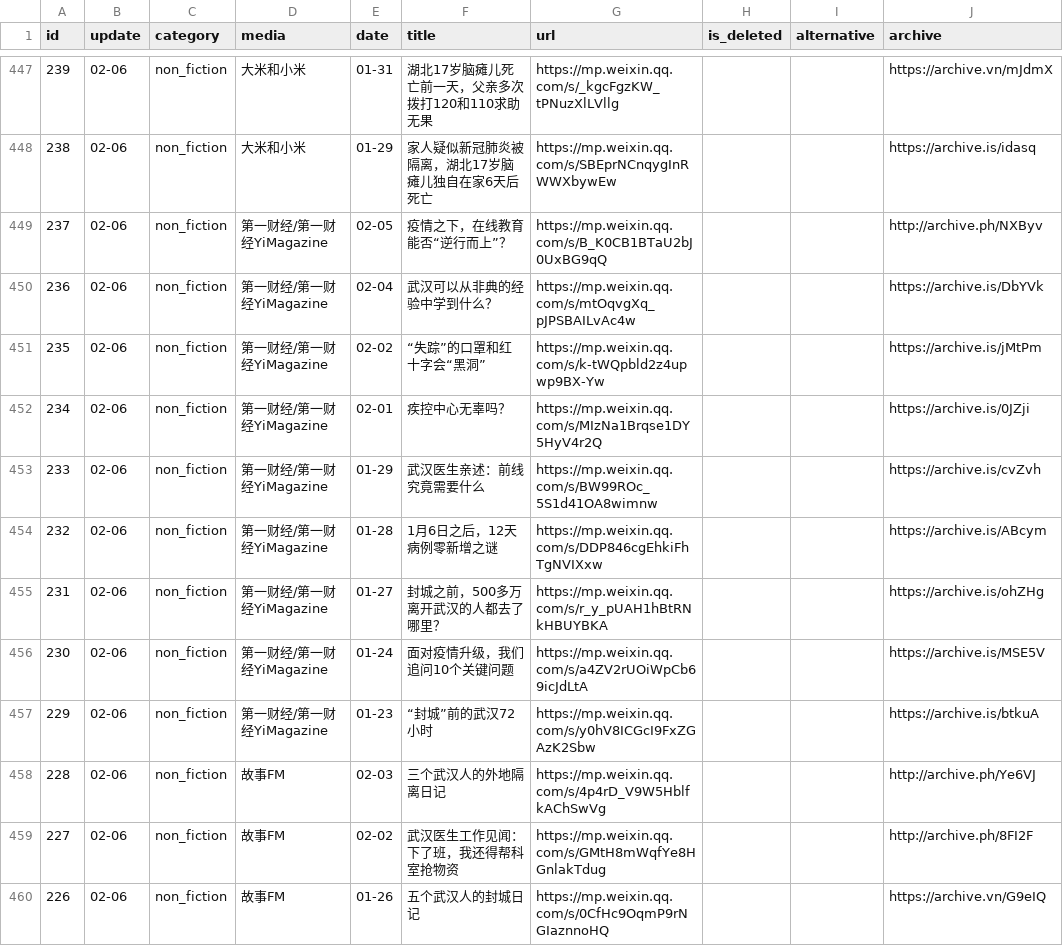
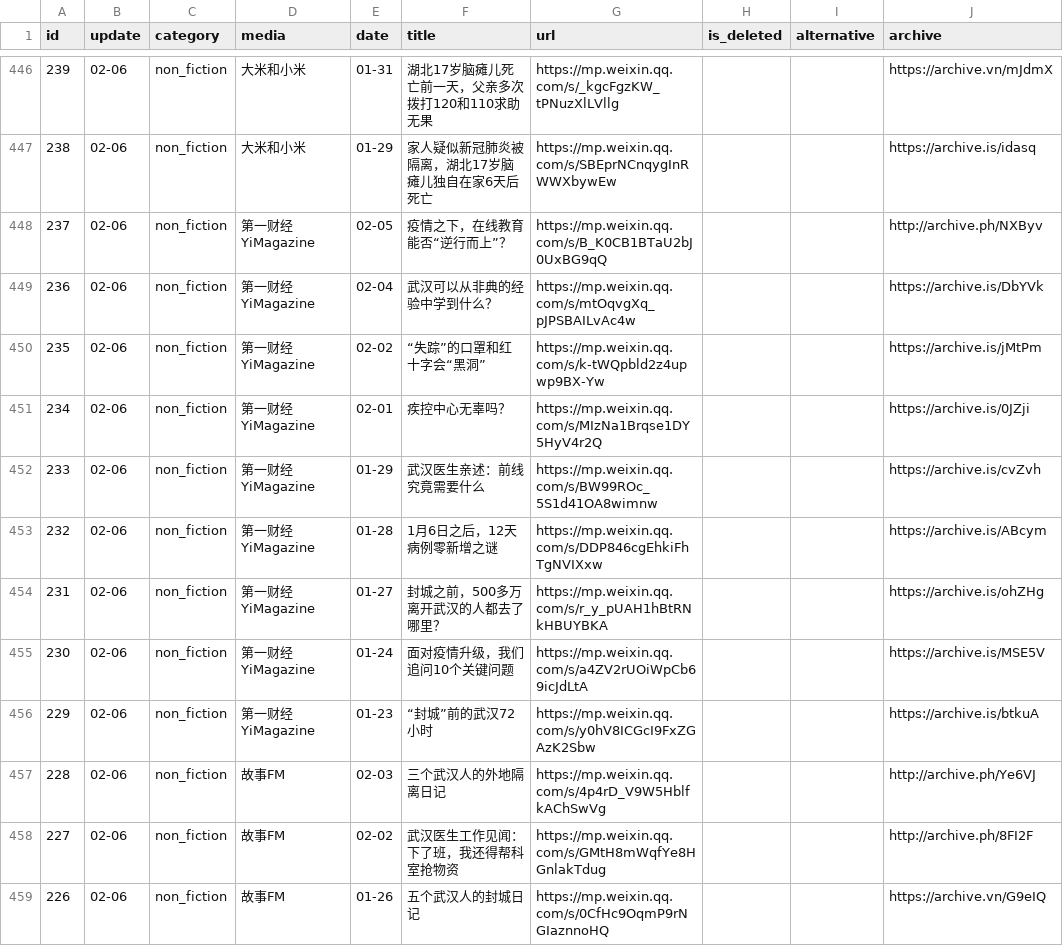
Before and after one commit to lufas/nCovMemory, a CSV file: data/data.csv, drawn as a sheet; only a part is shown, gaps mark what is left out; the diff covers the shown part only.

```diff
--- a/data/data.csv
+++ b/data/data.csv
@@ -448,11 +447,11 @@ id,update,category,media,date,title,url,is_deleted,alternative,archive
 238,02-06,non_fiction,大米和小米,01-29,家人疑似新冠肺炎被隔离，湖北17岁脑瘫儿独自在家6天后死亡,https://mp.weixin.qq.com/s/SBEprNCnqygInRWWXbywEw,,,https://archive.is/idasq
-237,02-06,non_fiction,第一财经/第一财经YiMagazine,02-05,疫情之下，在线教育能否“逆行而上”？,https://mp.weixin.qq.com/s/B_K0CB1BTaU2bJ0UxBG9qQ,,,http://archive.ph/NXByv
-236,02-06,non_fiction,第一财经/第一财经YiMagazine,02-04,武汉可以从非典的经验中学到什么？,https://mp.weixin.qq.com/s/mtOqvgXq_pJPSBAILvAc4w,,,https://archive.is/DbYVk
-235,02-06,non_fiction,第一财经/第一财经YiMagazine,02-02,“失踪”的口罩和红十字会“黑洞”,https://mp.weixin.qq.com/s/k-tWQpbld2z4upwp9BX-Yw,,,https://archive.is/jMtPm
-234,02-06,non_fiction,第一财经/第一财经YiMagazine,02-01,疾控中心无辜吗？,https://mp.weixin.qq.com/s/MIzNa1Brqse1DY5HyV4r2Q,,,https://archive.is/0JZji
-233,02-06,non_fiction,第一财经/第一财经YiMagazine,01-29,武汉医生亲述：前线究竟需要什么,https://mp.weixin.qq.com/s/BW99ROc_5S1d41OA8wimnw,,,https://archive.is/cvZvh
-232,02-06,non_fiction,第一财经/第一财经YiMagazine,01-28,1月6日之后，12天病例零新增之谜,https://mp.weixin.qq.com/s/DDP846cgEhkiFhTgNVIXxw,,,https://archive.is/ABcym
-231,02-06,non_fiction,第一财经/第一财经YiMagazine,01-27,封城之前，500多万离开武汉的人都去了哪里？,https://mp.weixin.qq.com/s/r_y_pUAH1hBtRNkHBUYBKA,,,https://archive.is/ohZHg
-230,02-06,non_fiction,第一财经/第一财经YiMagazine,01-24,面对疫情升级，我们追问10个关键问题,https://mp.weixin.qq.com/s/a4ZV2rUOiWpCb69icJdLtA,,,https://archive.is/MSE5V
-229,02-06,non_fiction,第一财经/第一财经YiMagazine,01-23,“封城”前的武汉72小时,https://mp.weixin.qq.com/s/y0hV8ICGcI9FxZGAzK2Sbw,,,https://archive.is/btkuA
+237,02-06,non_fiction,第一财经YiMagazine,02-05,疫情之下，在线教育能否“逆行而上”？,https://mp.weixin.qq.com/s/B_K0CB1BTaU2bJ0UxBG9qQ,,,http://archive.ph/NXByv
+236,02-06,non_fiction,第一财经YiMagazine,02-04,武汉可以从非典的经验中学到什么？,https://mp.weixin.qq.com/s/mtOqvgXq_pJPSBAILvAc4w,,,https://archive.is/DbYVk
+235,02-06,non_fiction,第一财经YiMagazine,02-02,“失踪”的口罩和红十字会“黑洞”,https://mp.weixin.qq.com/s/k-tWQpbld2z4upwp9BX-Yw,,,https://archive.is/jMtPm
+234,02-06,non_fiction,第一财经YiMagazine,02-01,疾控中心无辜吗？,https://mp.weixin.qq.com/s/MIzNa1Brqse1DY5HyV4r2Q,,,https://archive.is/0JZji
+233,02-06,non_fiction,第一财经YiMagazine,01-29,武汉医生亲述：前线究竟需要什么,https://mp.weixin.qq.com/s/BW99ROc_5S1d41OA8wimnw,,,https://archive.is/cvZvh
+232,02-06,non_fiction,第一财经YiMagazine,01-28,1月6日之后，12天病例零新增之谜,https://mp.weixin.qq.com/s/DDP846cgEhkiFhTgNVIXxw,,,https://archive.is/ABcym
+231,02-06,non_fiction,第一财经YiMagazine,01-27,封城之前，500多万离开武汉的人都去了哪里？,https://mp.weixin.qq.com/s/r_y_pUAH1hBtRNkHBUYBKA,,,https://archive.is/ohZHg
+230,02-06,non_fiction,第一财经YiMagazine,01-24,面对疫情升级，我们追问10个关键问题,https://mp.weixin.qq.com/s/a4ZV2rUOiWpCb69icJdLtA,,,https://archive.is/MSE5V
+229,02-06,non_fiction,第一财经YiMagazine,01-23,“封城”前的武汉72小时,https://mp.weixin.qq.com/s/y0hV8ICGcI9FxZGAzK2Sbw,,,https://archive.is/btkuA
 228,02-06,non_fiction,故事FM,02-03,三个武汉人的外地隔离日记,https://mp.weixin.qq.com/s/4p4rD_V9W5HblfkAChSwVg,,,http://archive.ph/Ye6VJ
```
Also changed, not shown: 5 added rows, 6 removed rows and 2 edited cells elsewhere in this file, 7 other files.
